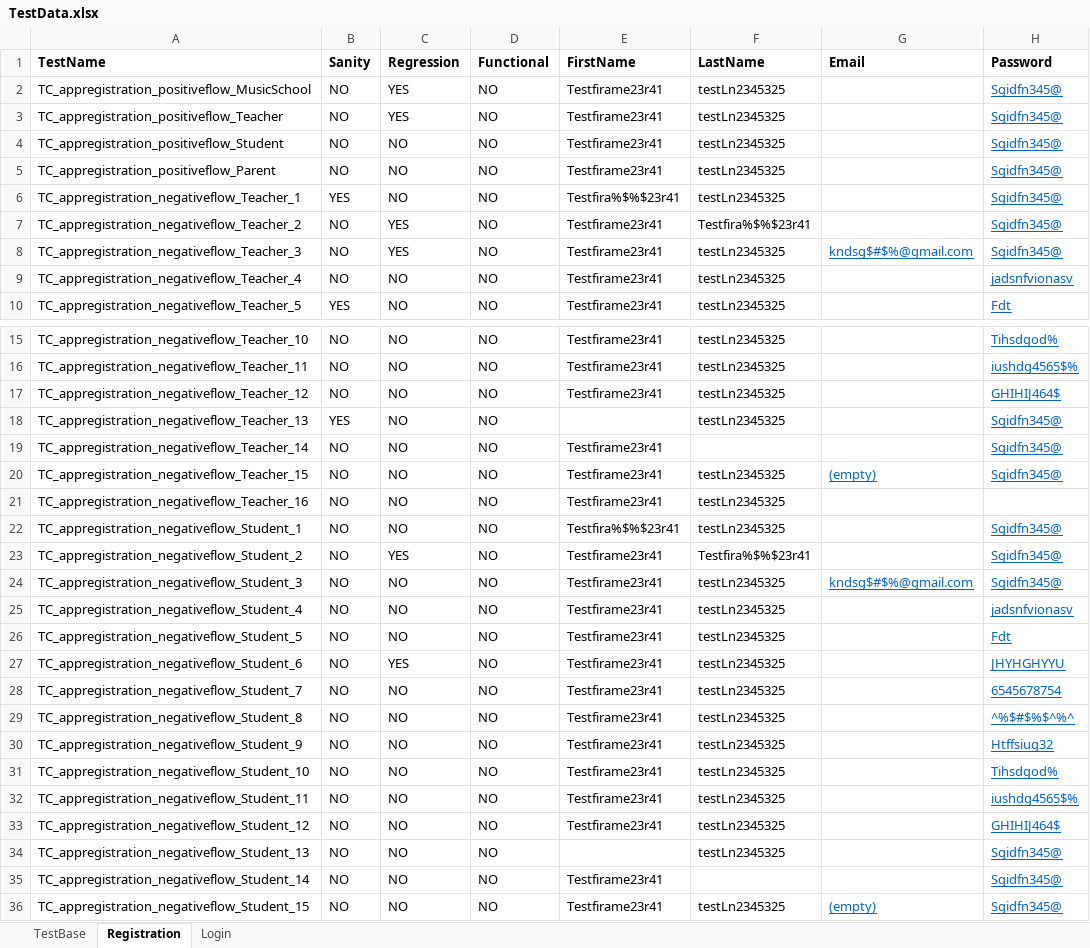
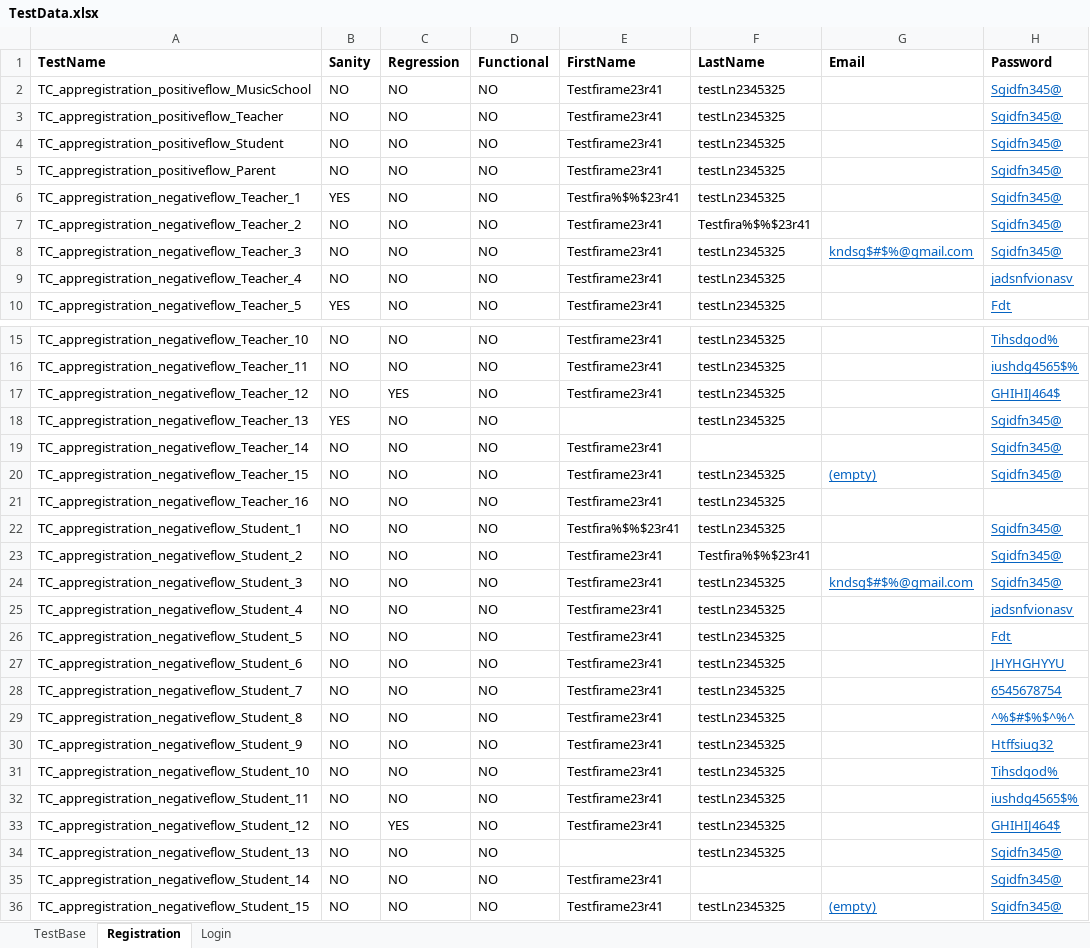
Before and after one commit to Raj-ab2/Selenium_Framework_Mousiki, an Excel workbook: excelinput/TestData.xlsx, sheet Registration, drawn as a sheet; only a part is shown, gaps mark what is left out; values as stored, in another font and other column widths than the file's, no borders; the diff names each change by its address in the sheet, - before the commit and + after, or states it on an @@ line.

Commit message:
check positive flow

```diff
--- a/excelinput/TestData.xlsx (sheet Registration)
+++ b/excelinput/TestData.xlsx (sheet Registration)
-C2:C3 (Regression): YES
+C2:C3 (Regression): NO
-C7:C8 (Regression): YES
+C7:C8 (Regression): NO
-C17 (Regression): NO
+C17 (Regression): YES
-C23 (Regression): YES
+C23 (Regression): NO
-C27 (Regression): YES
+C27 (Regression): NO
-C33 (Regression): NO
+C33 (Regression): YES
```
